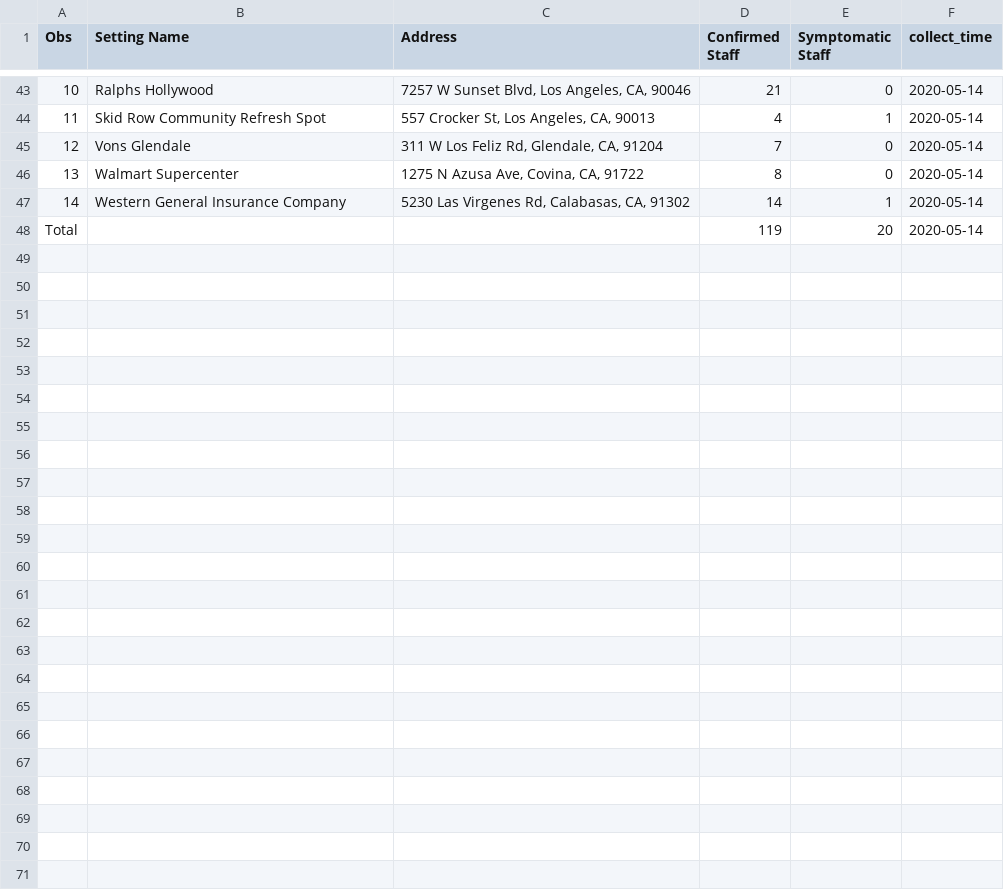
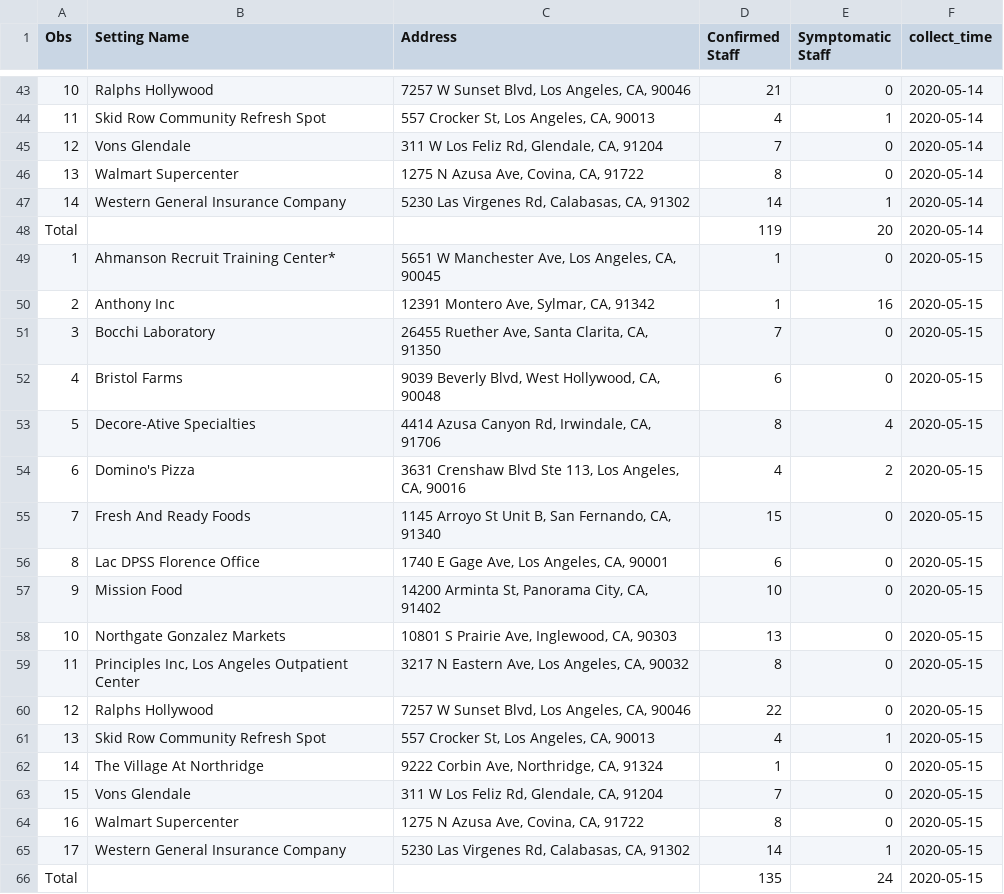
Before and after one commit to GRMDS/2020Covid19_challenge, a CSV file: LA_County_Public_Health/Non-Residential_Settings.csv, drawn as a sheet; only a part is shown, gaps mark what is left out; the diff names each change by its address in the sheet, - before the commit and + after, or states it on an @@ line.

```diff
--- a/LA_County_Public_Health/Non-Residential_Settings.csv
+++ b/LA_County_Public_Health/Non-Residential_Settings.csv
+row 49: 1 | Ahmanson Recruit Training Center* | 5651 W Manchester Ave, Los Angeles, CA, 90045 | 1 | 0 | 2020-05-15
+row 50: 2 | Anthony Inc | 12391 Montero Ave, Sylmar, CA, 91342 | 1 | 16 | 2020-05-15
+row 51: 3 | Bocchi Laboratory | 26455 Ruether Ave, Santa Clarita, CA, 91350 | 7 | 0 | 2020-05-15
+row 52: 4 | Bristol Farms | 9039 Beverly Blvd, West Hollywood, CA, 90048 | 6 | 0 | 2020-05-15
+row 53: 5 | Decore-Ative Specialties | 4414 Azusa Canyon Rd, Irwindale, CA, 91706 | 8 | 4 | 2020-05-15
+row 54: 6 | Domino's Pizza | 3631 Crenshaw Blvd Ste 113, Los Angeles, CA, 90016 | 4 | 2 | 2020-05-15
+row 55: 7 | Fresh And Ready Foods | 1145 Arroyo St Unit B, San Fernando, CA, 91340 | 15 | 0 | 2020-05-15
+row 56: 8 | Lac DPSS Florence Office | 1740 E Gage Ave, Los Angeles, CA, 90001 | 6 | 0 | 2020-05-15
+row 57: 9 | Mission Food | 14200 Arminta St, Panorama City, CA, 91402 | 10 | 0 | 2020-05-15
+row 58: 10 | Northgate Gonzalez Markets | 10801 S Prairie Ave, Inglewood, CA, 90303 | 13 | 0 | 2020-05-15
+row 59: 11 | Principles Inc, Los Angeles Outpatient Center | 3217 N Eastern Ave, Los Angeles, CA, 90032 | 8 | 0 | 2020-05-15
+row 60: 12 | Ralphs Hollywood | 7257 W Sunset Blvd, Los Angeles, CA, 90046 | 22 | 0 | 2020-05-15
+row 61: 13 | Skid Row Community Refresh Spot | 557 Crocker St, Los Angeles, CA, 90013 | 4 | 1 | 2020-05-15
+row 62: 14 | The Village At Northridge | 9222 Corbin Ave, Northridge, CA, 91324 | 1 | 0 | 2020-05-15
+row 63: 15 | Vons Glendale | 311 W Los Feliz Rd, Glendale, CA, 91204 | 7 | 0 | 2020-05-15
+row 64: 16 | Walmart Supercenter | 1275 N Azusa Ave, Covina, CA, 91722 | 8 | 0 | 2020-05-15
+row 65: 17 | Western General Insurance Company | 5230 Las Virgenes Rd, Calabasas, CA, 91302 | 14 | 1 | 2020-05-15
+row 66: Total |  |  | 135 | 24 | 2020-05-15
```
Also changed, not shown: LA_County_Public_Health/LA_county_cases_summary/Age_group.csv, LA_County_Public_Health/LA_county_cases_summary/Deaths.csv, 8 other files.
